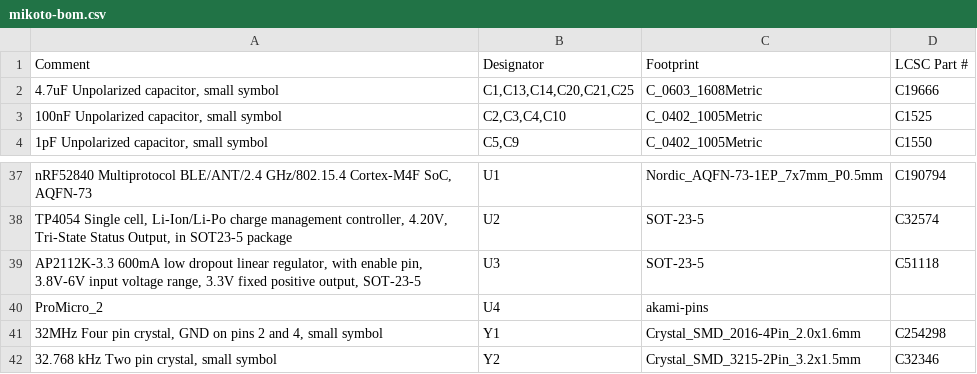
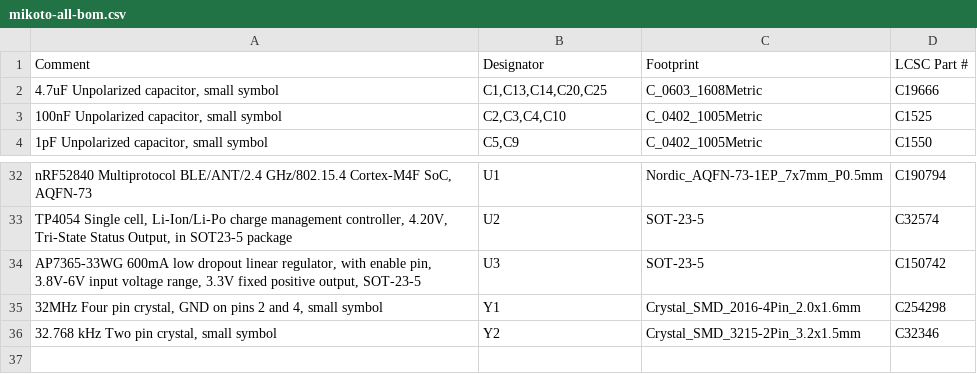
Before and after one commit to zhiayang/mikoto, a CSV file: gerbers/mikoto-all-bom.csv (was assembly/mikoto-bom.csv), drawn as a sheet; only a part is shown, gaps mark what is left out; removed rows and columns are numbered as before the commit, all else as after; the diff covers the shown part only; the diff names each change by its address in the sheet, - before the commit and + after, or states it on an @@ line.

```diff
--- a/assembly/mikoto-bom.csv
+++ b/gerbers/mikoto-all-bom.csv
-B2 (Designator): C1,C13,C14,C20,C21,C25
+B2 (Designator): C1,C13,C14,C20,C25
-A34 (Comment): AP2112K-3.3 600mA low…
+A34 (Comment): AP7365-33WG 600mA low…
-D34 (LCSC Part #): C51118
+D34 (LCSC Part #): C150742
-row 40: ProMicro_2 | U4 | akami-pins
```
Also changed, not shown: 3 added rows, 8 removed rows and 7 edited cells elsewhere in this file, 24 other files.
